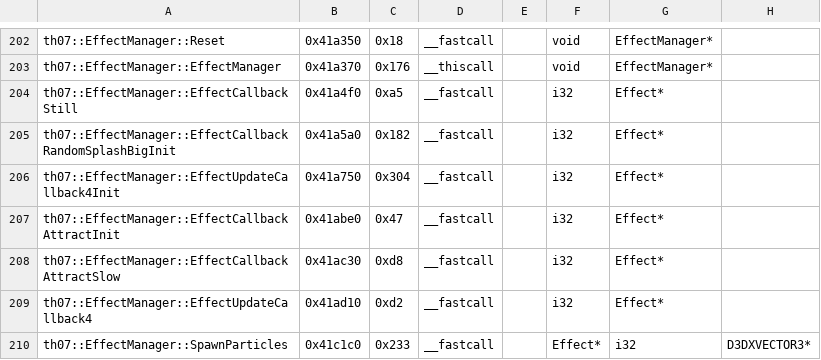
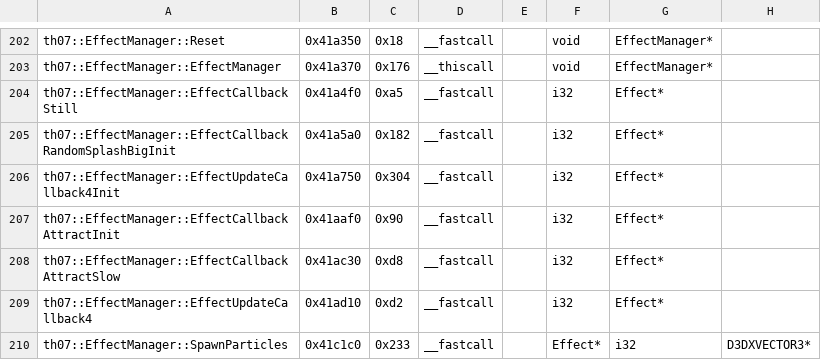
Before and after one commit to AgentMystia/th07, a CSV file: config/mapping.csv, drawn as a sheet; only a part is shown, gaps mark what is left out; the diff names each change by its address in the sheet, - before the commit and + after, or states it on an @@ line.

```diff
--- a/config/mapping.csv
+++ b/config/mapping.csv
-B207: 0x41abe0
+B207: 0x41aaf0
-C207: 0x47
+C207: 0x90
```
Also changed, not shown: 1 other file.
